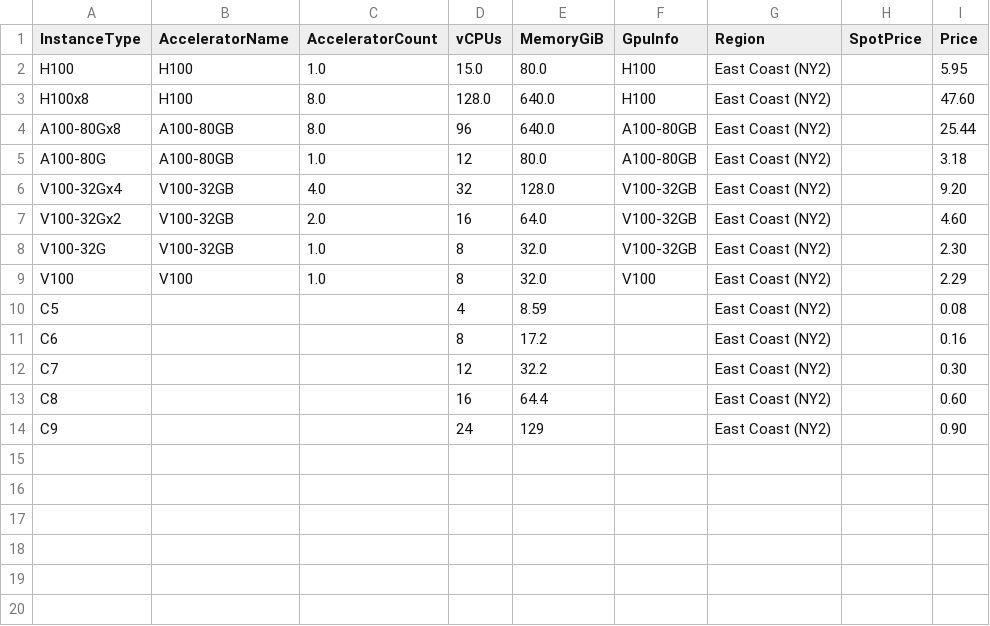
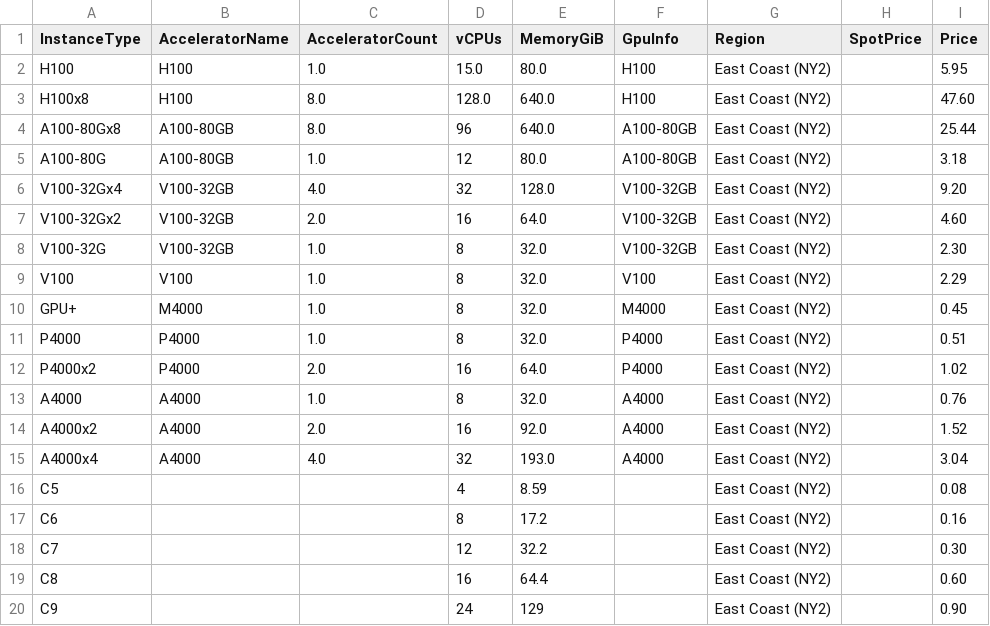
Before and after one commit to OutpostLabs/seedling-catalog, a CSV file: catalogs/v5/paperspace/vms.csv, drawn as a sheet; the diff names each change by its address in the sheet, - before the commit and + after, or states it on an @@ line.

Commit message:
update catalog

```diff
--- a/catalogs/v5/paperspace/vms.csv
+++ b/catalogs/v5/paperspace/vms.csv
+row 10: GPU+ | M4000 | 1.0 | 8 | 32.0 | M4000 | East Coast (NY2) |  | 0.45
+row 11: P4000 | P4000 | 1.0 | 8 | 32.0 | P4000 | East Coast (NY2) |  | 0.51
+row 12: P4000x2 | P4000 | 2.0 | 16 | 64.0 | P4000 | East Coast (NY2) |  | 1.02
+row 13: A4000 | A4000 | 1.0 | 8 | 32.0 | A4000 | East Coast (NY2) |  | 0.76
+row 14: A4000x2 | A4000 | 2.0 | 16 | 92.0 | A4000 | East Coast (NY2) |  | 1.52
+row 15: A4000x4 | A4000 | 4.0 | 32 | 193.0 | A4000 | East Coast (NY2) |  | 3.04
```
Also changed, not shown: catalogs/v5/fluidstack/vms.csv, 2 other files.
